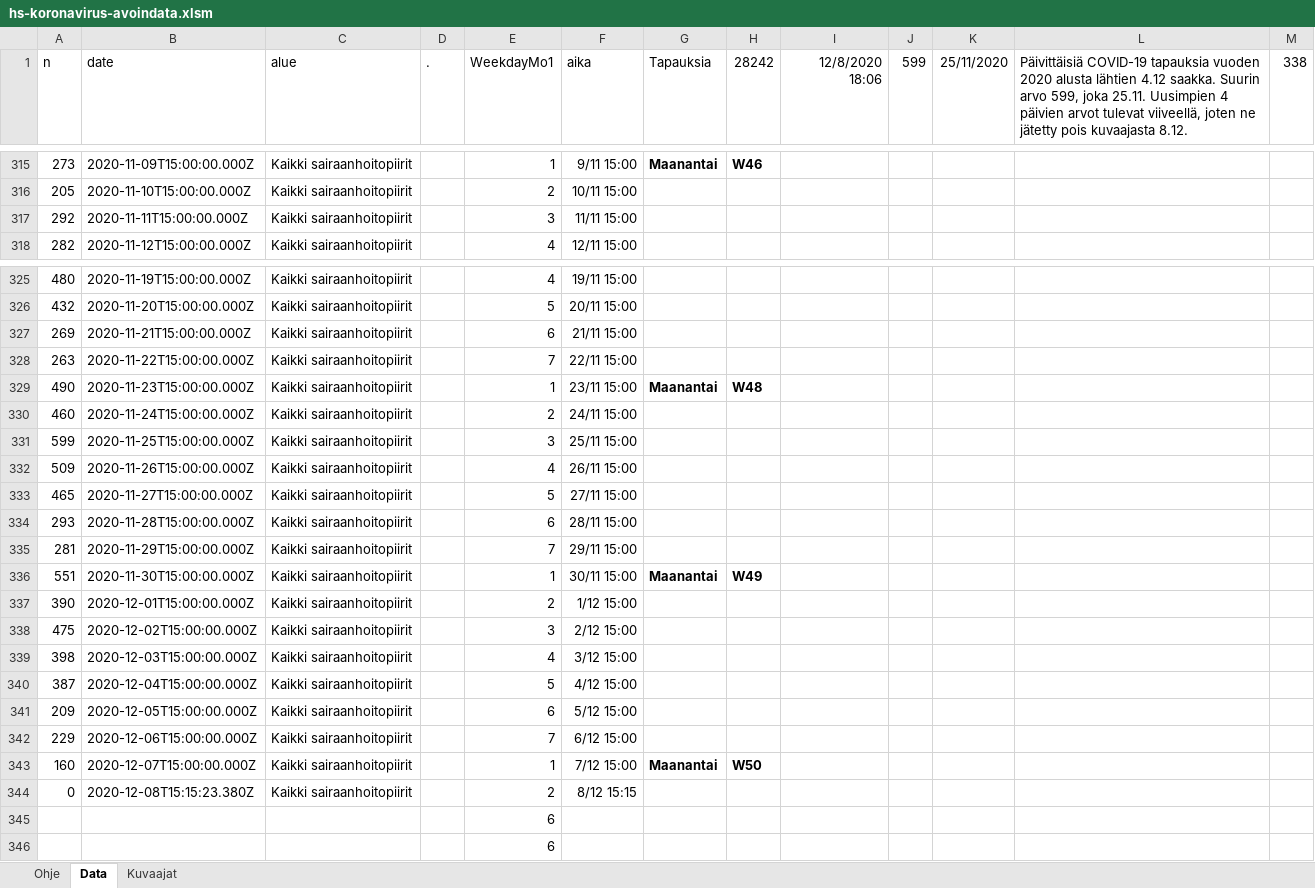
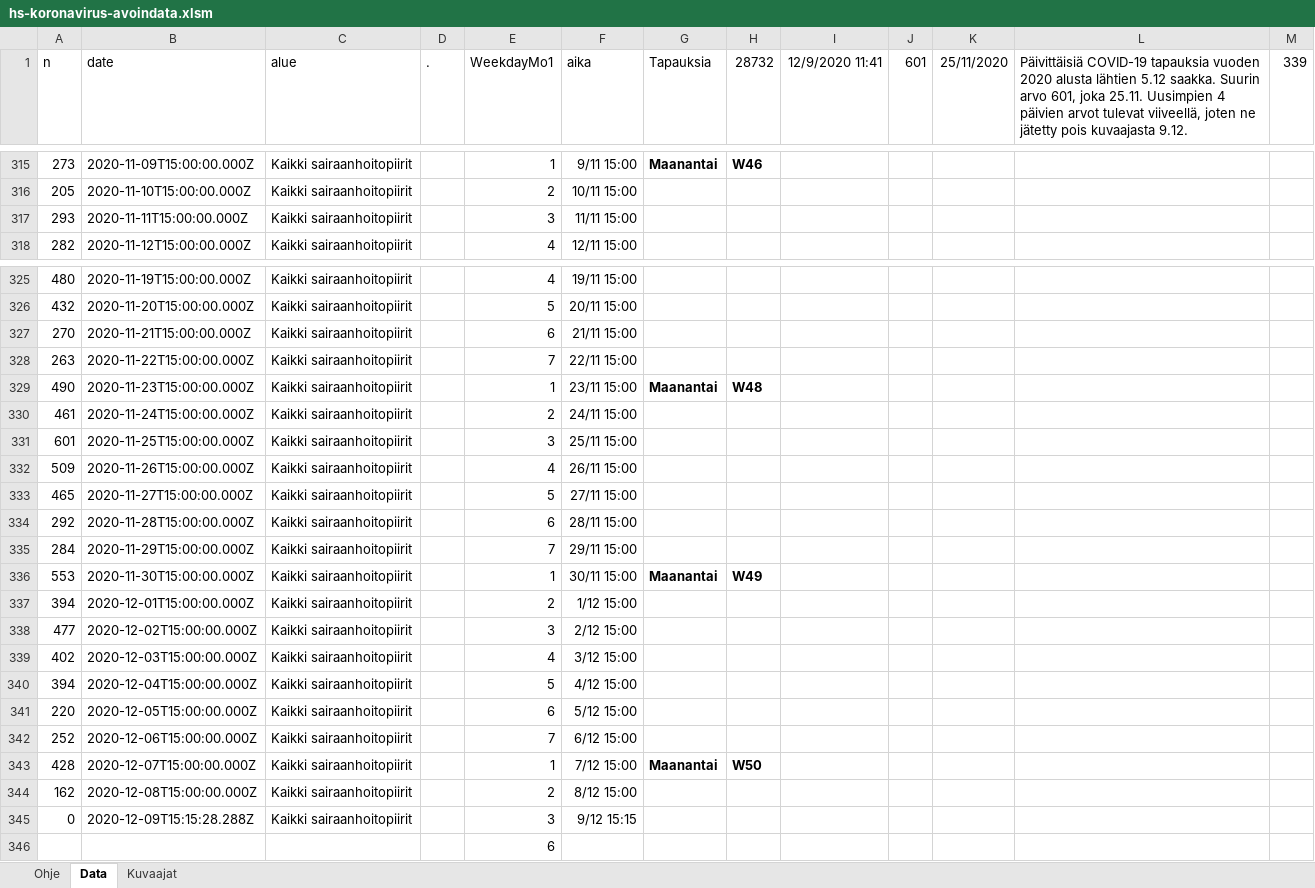
Before and after one commit to jussivirkkala/Excel, an Excel workbook: hs-koronavirus-avoindata/hs-koronavirus-avoindata.xlsm, sheet Data, drawn as a sheet; only a part is shown, gaps mark what is left out; values as stored, in another font and other column widths than the file's, no borders; charts and pictures not drawn; removed rows and columns are numbered as before the commit, all else as after; the diff covers the shown part only; the diff names each change by its address in the sheet, - before the commit and + after, or states it on an @@ line.

```diff
--- a/hs-koronavirus-avoindata/hs-koronavirus-avoindata.xlsm (sheet Data)
+++ b/hs-koronavirus-avoindata/hs-koronavirus-avoindata.xlsm (sheet Data)
-H1: 28242
+H1: 28732
-I1: 12/8/2020 18:06
+I1: 12/9/2020 11:41
-J1: 599
+J1: 601
-L1: …alusta lähtien 4.12 saakka. Suurin arvo 599, joka 25.11. Uusimpien 4 päivien arvot tulevat viiveellä, joten ne jätetty pois kuvaajasta 8.12.
+L1: …alusta lähtien 5.12 saakka. Suurin arvo 601, joka 25.11. Uusimpien 4 päivien arvot tulevat viiveellä, joten ne jätetty pois kuvaajasta 9.12.
-M1: 338
+M1: 339
-A317 (n): 292
+A317 (n): 293
-A327 (n): 269
+A327 (n): 270
-A330 (n): 460
+A330 (n): 461
-A331 (n): 599
+A331 (n): 601
-A334 (n): 293
+A334 (n): 292
-A335 (n): 281
+A335 (n): 284
-A336 (n): 551
+A336 (n): 553
-A337 (n): 390
+A337 (n): 394
-A338 (n): 475
+A338 (n): 477
-A339 (n): 398
+A339 (n): 402
-A340 (n): 387
+A340 (n): 394
-A341 (n): 209
+A341 (n): 220
-A342 (n): 229
+A342 (n): 252
-A343 (n): 160
+A343 (n): 428
+row 344: 162 | 2020-12-08T15:00:00.000Z | Kaikki sairaanhoitopiirit |  | 2 | 8/12 15:00
-B345 (date): 2020-12-08T15:15:23.380Z
+B345 (date): 2020-12-09T15:15:28.288Z
-E345 (WeekdayMo1): 2
+E345 (WeekdayMo1): 3
-F345 (aika): 8/12 15:15
+F345 (aika): 9/12 15:15
-row 345:  |  |  |  | 6
```
Also changed, not shown: 7 edited cells elsewhere in this sheet, sheet Kuvaajat, formulas that keep their value, charts or pictures.
